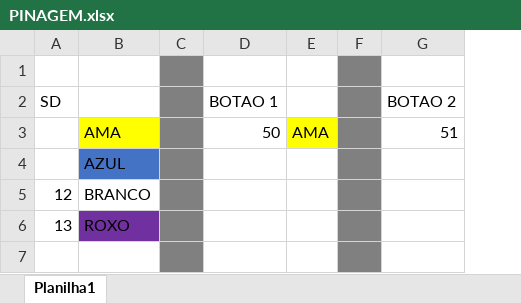
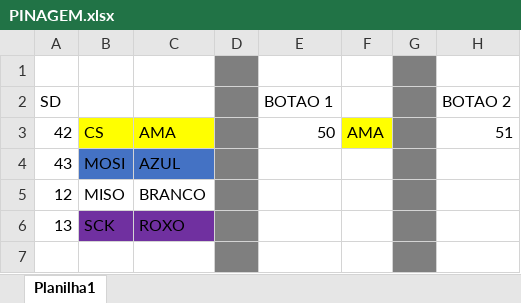
Before and after one commit to murchelon/MarSidFla, an Excel workbook: Docs/PINAGEM.xlsx, sheet Planilha1, drawn as a sheet; only a part is shown; values as stored, in another font and other column widths than the file's, no borders; charts and pictures not drawn; the diff names each change by its address in the sheet, - before the commit and + after, or states it on an @@ line.

Commit message:
file update

```diff
--- a/Docs/PINAGEM.xlsx (sheet Planilha1)
+++ b/Docs/PINAGEM.xlsx (sheet Planilha1)
+column B, rows 3-6: CS | MOSI | MISO | SCK
-A3 (SD): (empty)
+A3 (SD): 42
-A4 (SD): (empty)
+A4 (SD): 43
```
Also changed, not shown: charts or pictures.
